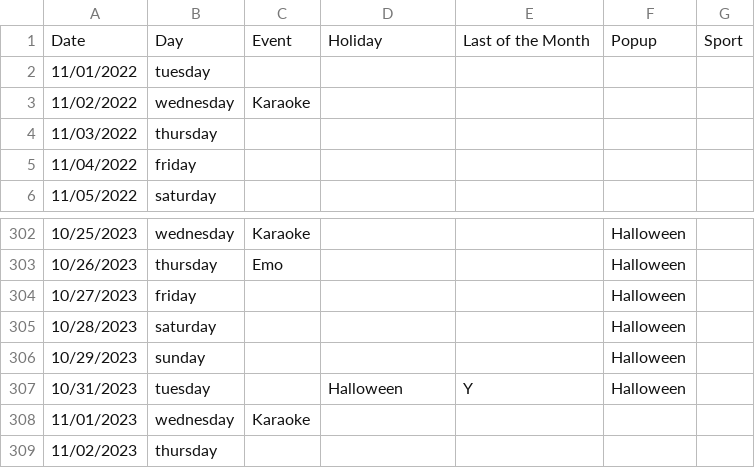
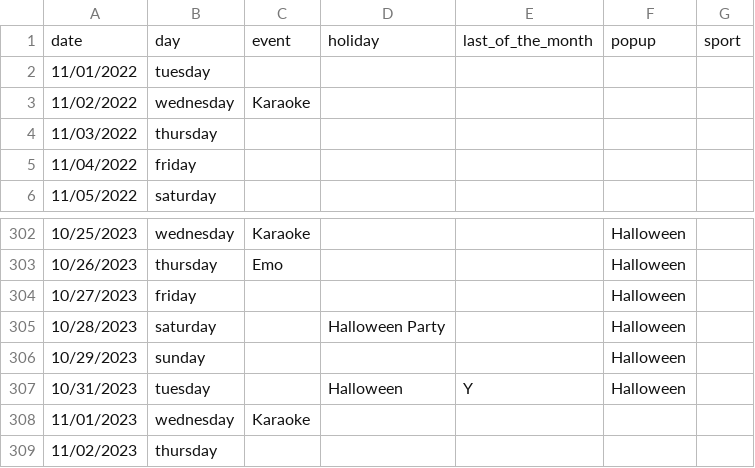
Before and after one commit to KJSturgill/Bar_Sales_Correlation, a CSV file: Datasets/calendar.csv, drawn as a sheet; only a part is shown, gaps mark what is left out.

```diff
--- a/Datasets/calendar.csv
+++ b/Datasets/calendar.csv
@@ -1,2 +1,2 @@
-Date,Day,Event,Holiday,Last of the Month,Popup,Sport
+date,day,event,holiday,last_of_the_month,popup,sport
 11/01/2022,tuesday,,,,,
@@ -304,3 +304,3 @@ Date,Day,Event,Holiday,Last of the Month,Popup,Sport
 10/27/2023,friday,,,,Halloween,
-10/28/2023,saturday,,,,Halloween,
+10/28/2023,saturday,,Halloween Party,,Halloween,
 10/29/2023,sunday,,,,Halloween,
```
Also changed, not shown: Datasets/MOCK_BAR_DATA_HALLOWEEN.csv, Datasets/MOCK_BAR_DATA_NO_POPUP.csv, 3 other files.
